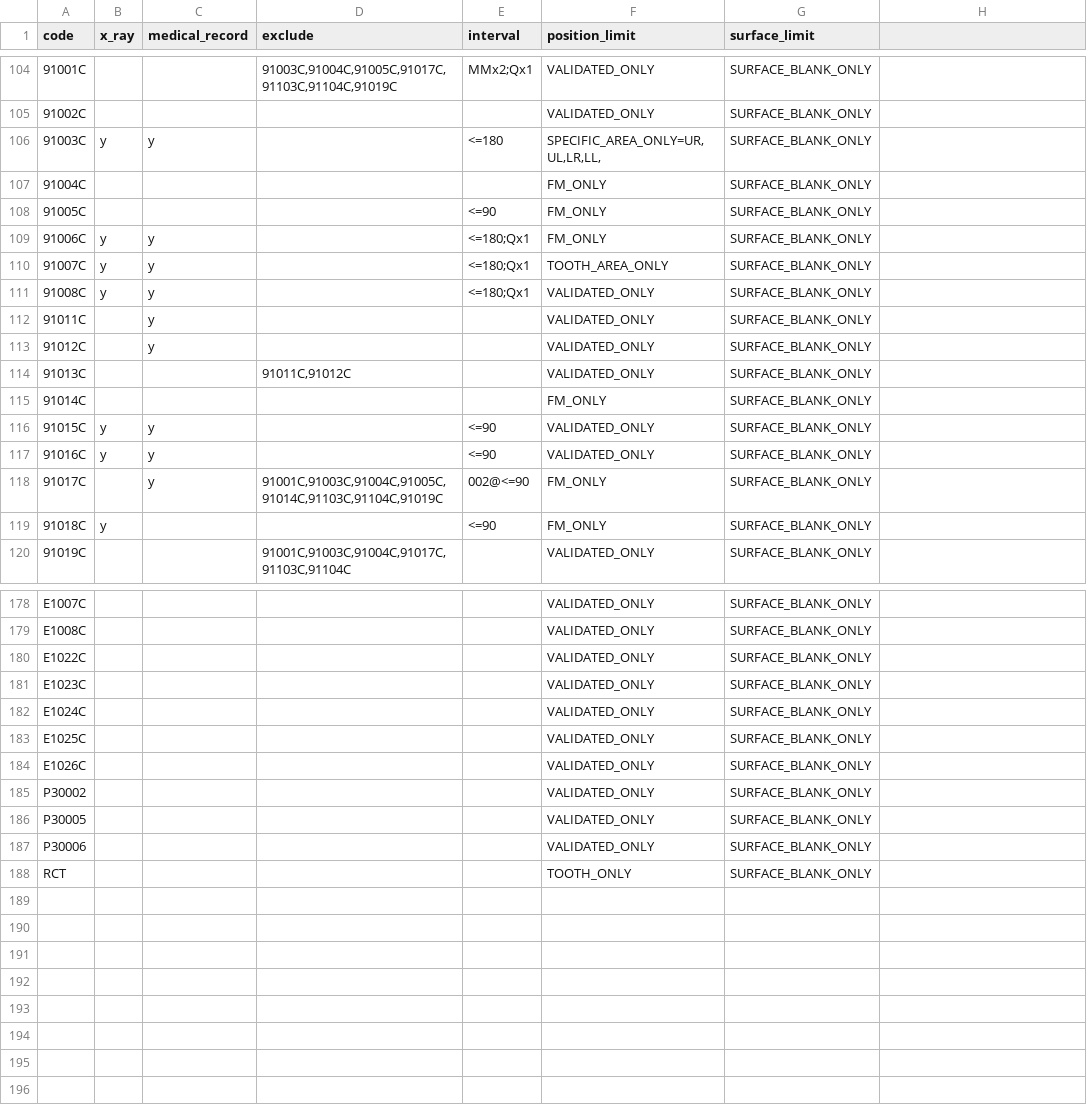
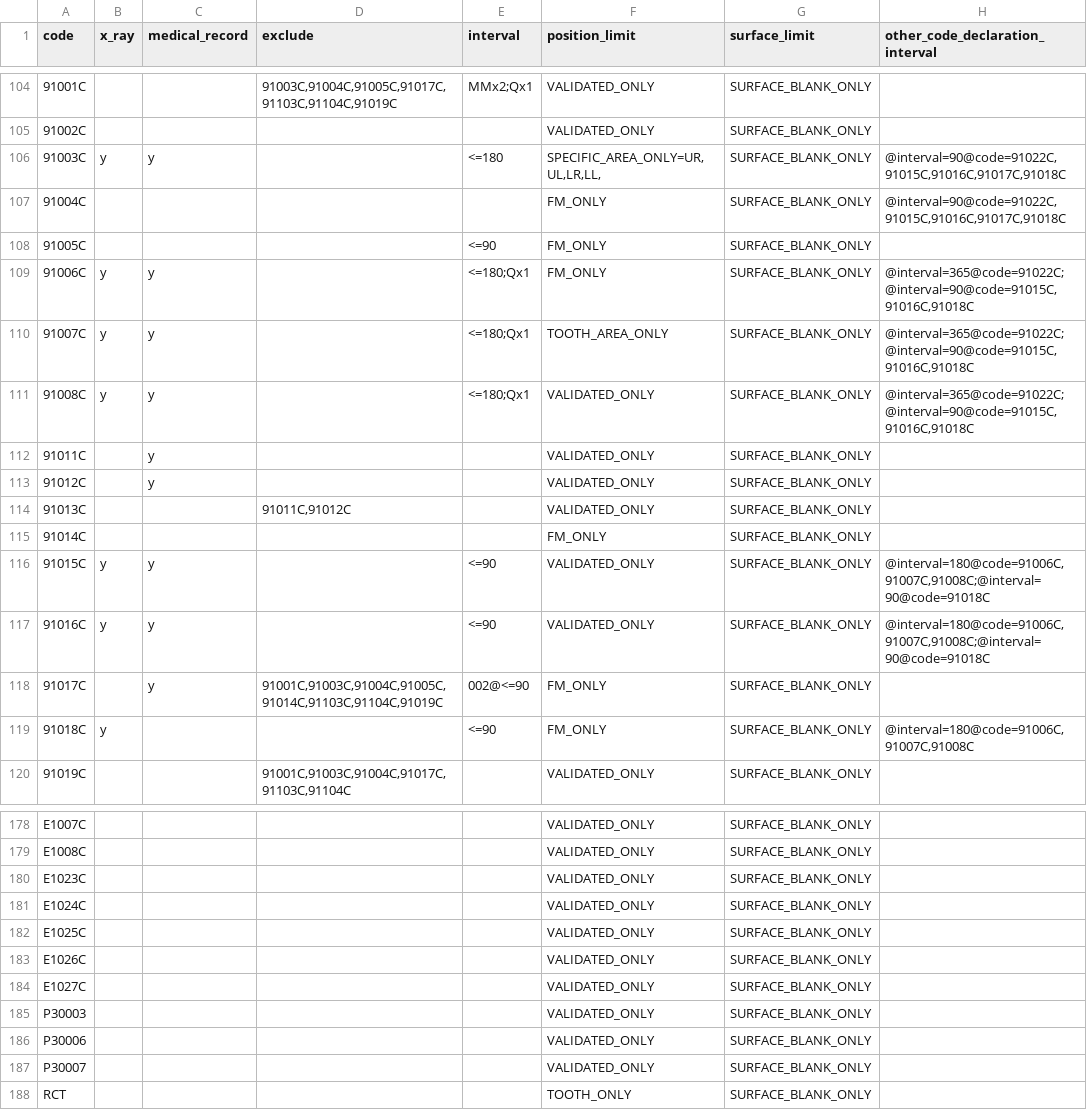
Before and after one commit to juliehung/totoro-version, a CSV file: src/main/resources/nhi_rule.csv, drawn as a sheet; only a part is shown, gaps mark what is left out; the diff covers the shown part only.

Commit message:
Resolve "[Nhi] Add rules for other code duration conflict"

```diff
--- a/src/main/resources/nhi_rule.csv
+++ b/src/main/resources/nhi_rule.csv
@@ -1 +1 @@
-code,x_ray,medical_record,exclude,interval,position_limit,surface_limit
+code,x_ray,medical_record,exclude,interval,position_limit,surface_limit,other_code_declaration_interval
@@ -106,2 +106,2 @@
-91003C,y,y,,<=180,"SPECIFIC_AREA_ONLY=UR,UL,LR,LL,",SURFACE_BLANK_ONLY
-91004C,,,,,FM_ONLY,SURFACE_BLANK_ONLY
+91003C,y,y,,<=180,"SPECIFIC_AREA_ONLY=UR,UL,LR,LL,",SURFACE_BLANK_ONLY,"@interval=90@code=91022C,91015C,91016C,91017C,91018C"
+91004C,,,,,FM_ONLY,SURFACE_BLANK_ONLY,"@interval=90@code=91022C,91015C,91016C,91017C,91018C"
@@ -109,3 +109,3 @@
-91006C,y,y,,<=180;Qx1,FM_ONLY,SURFACE_BLANK_ONLY
-91007C,y,y,,<=180;Qx1,TOOTH_AREA_ONLY,SURFACE_BLANK_ONLY
-91008C,y,y,,<=180;Qx1,VALIDATED_ONLY,SURFACE_BLANK_ONLY
+91006C,y,y,,<=180;Qx1,FM_ONLY,SURFACE_BLANK_ONLY,"@interval=365@code=91022C;@interval=90@code=91015C,91016C,91018C"
+91007C,y,y,,<=180;Qx1,TOOTH_AREA_ONLY,SURFACE_BLANK_ONLY,"@interval=365@code=91022C;@interval=90@code=91015C,91016C,91018C"
+91008C,y,y,,<=180;Qx1,VALIDATED_ONLY,SURFACE_BLANK_ONLY,"@interval=365@code=91022C;@interval=90@code=91015C,91016C,91018C"
@@ -116,2 +116,2 @@
-91015C,y,y,,<=90,VALIDATED_ONLY,SURFACE_BLANK_ONLY
-91016C,y,y,,<=90,VALIDATED_ONLY,SURFACE_BLANK_ONLY
+91015C,y,y,,<=90,VALIDATED_ONLY,SURFACE_BLANK_ONLY,"@interval=180@code=91006C,91007C,91008C;@interval=90@code=91018C"
+91016C,y,y,,<=90,VALIDATED_ONLY,SURFACE_BLANK_ONLY,"@interval=180@code=91006C,91007C,91008C;@interval=90@code=91018C"
@@ -119 +119 @@
-91018C,y,,,<=90,FM_ONLY,SURFACE_BLANK_ONLY
+91018C,y,,,<=90,FM_ONLY,SURFACE_BLANK_ONLY,"@interval=180@code=91006C,91007C,91008C"
@@ -180 +179,0 @@ E1008C,,,,,VALIDATED_ONLY,SURFACE_BLANK_ONLY
-E1022C,,,,,VALIDATED_ONLY,SURFACE_BLANK_ONLY
@@ -185,2 +184,2 @@ E1026C,,,,,VALIDATED_ONLY,SURFACE_BLANK_ONLY
-P30002,,,,,VALIDATED_ONLY,SURFACE_BLANK_ONLY
-P30005,,,,,VALIDATED_ONLY,SURFACE_BLANK_ONLY
+E1027C,,,,,VALIDATED_ONLY,SURFACE_BLANK_ONLY,
+P30003,,,,,VALIDATED_ONLY,SURFACE_BLANK_ONLY,
@@ -187,0 +187 @@ P30006,,,,,VALIDATED_ONLY,SURFACE_BLANK_ONLY
+P30007,,,,,VALIDATED_ONLY,SURFACE_BLANK_ONLY,
```
Also changed, not shown: 4 edited cells elsewhere in this file, 10 other files.
